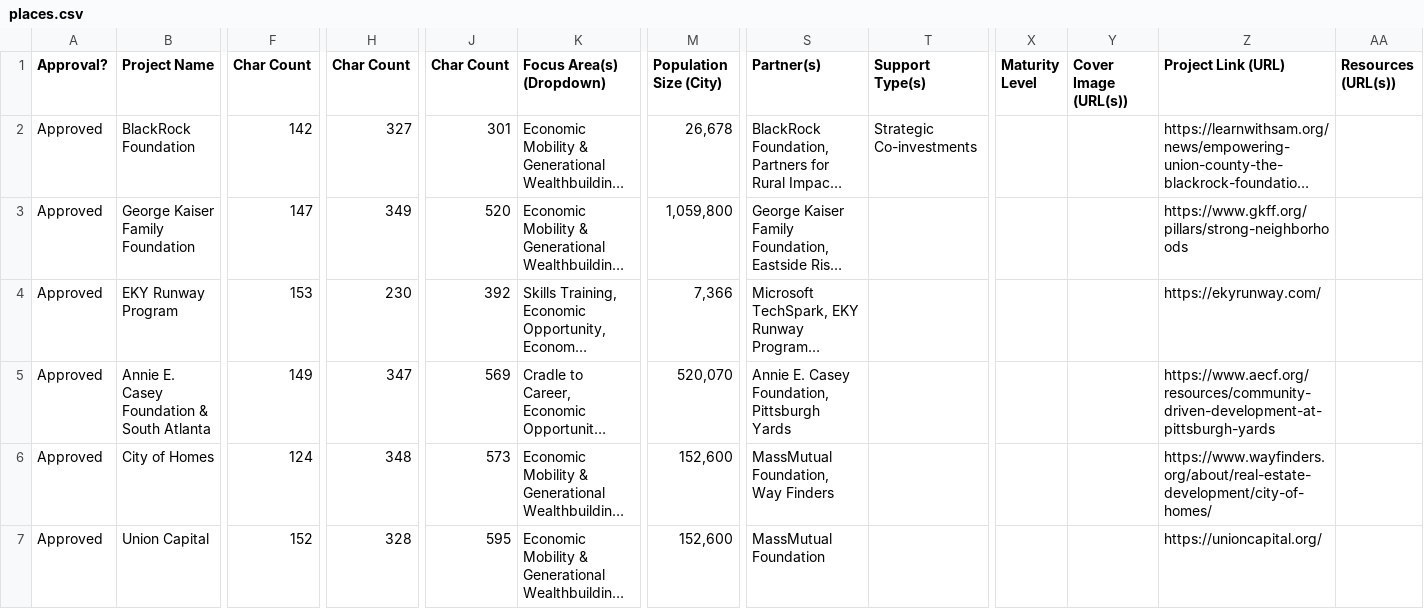
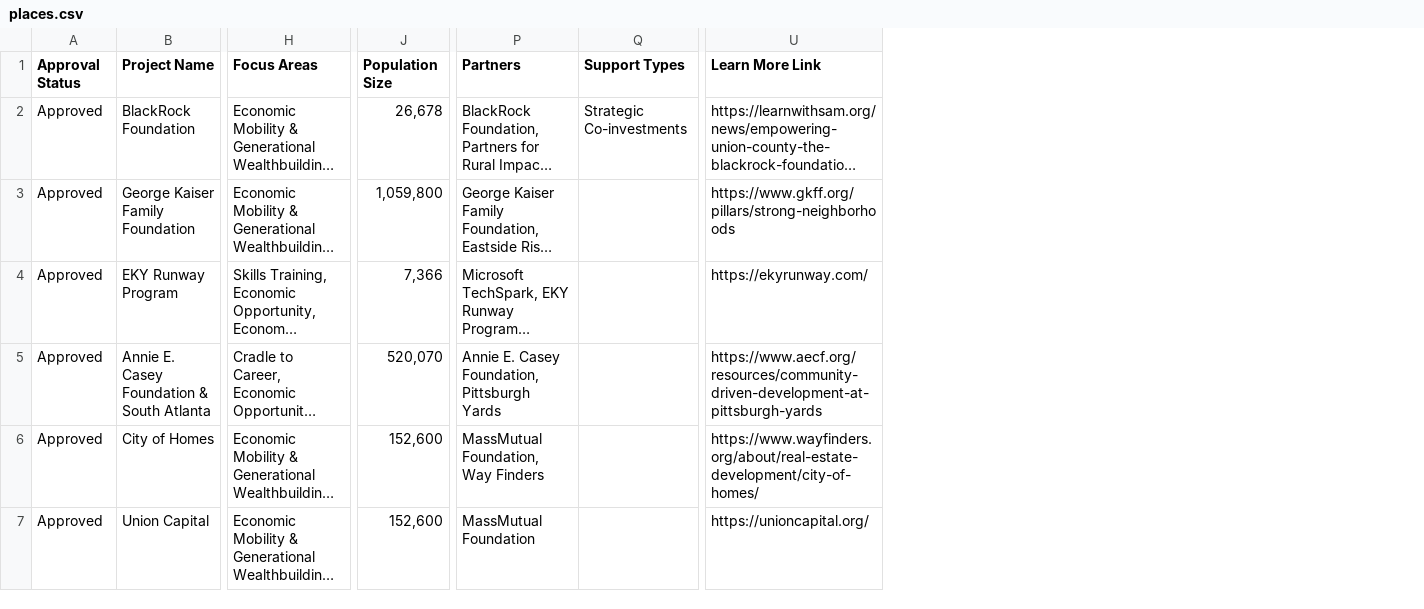
Before and after one commit to studiohub1/nationswell-placebased-map, a CSV file: data/places.csv, drawn as a sheet; only a part is shown, gaps mark what is left out; long unchanged cells end in …; removed rows and columns are numbered as before the commit, all else as after; the diff covers the shown part only; the diff names each change by its address in the sheet, - before the commit and + after, or states it on an @@ line.

Commit message:
Updated data and column header names

```diff
--- a/data/places.csv
+++ b/data/places.csv
-column F (Char Count), rows 2-7: 142 | 147 | 153 | 149 | 124 | 152
-column H (Char Count), rows 2-7: 327 | 349 | 230 | 347 | 348 | 328
-column J (Char Count), rows 2-7: 301 | 520 | 392 | 569 | 573 | 595
-column X (Maturity Level), empty
-column Y (Cover Image (URL(s))), empty
-column AA (Resources (URL(s))), empty
-A1: Approval?
+A1: Approval Status
-H1: Focus Area(s) (Dropdown)
+H1: Focus Areas
-J1: Population Size (City)
+J1: Population Size
-P1: Partner(s)
+P1: Partners
-Q1: Support Type(s)
+Q1: Support Types
-U1: Project Link (URL)
+U1: Learn More Link
```
Also changed, not shown: 31 removed rows and 37 edited cells elsewhere in this file, 1 other file.
